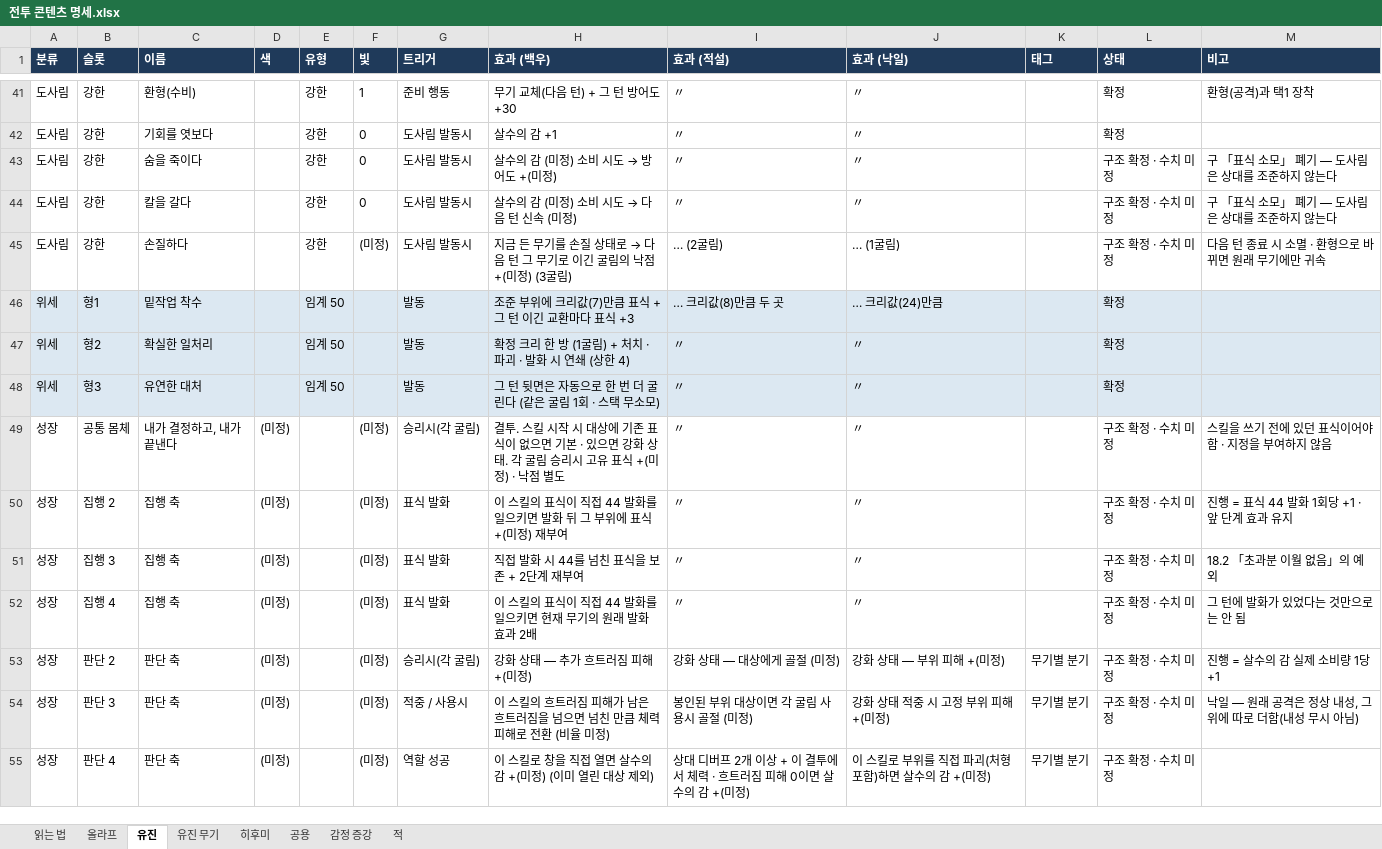
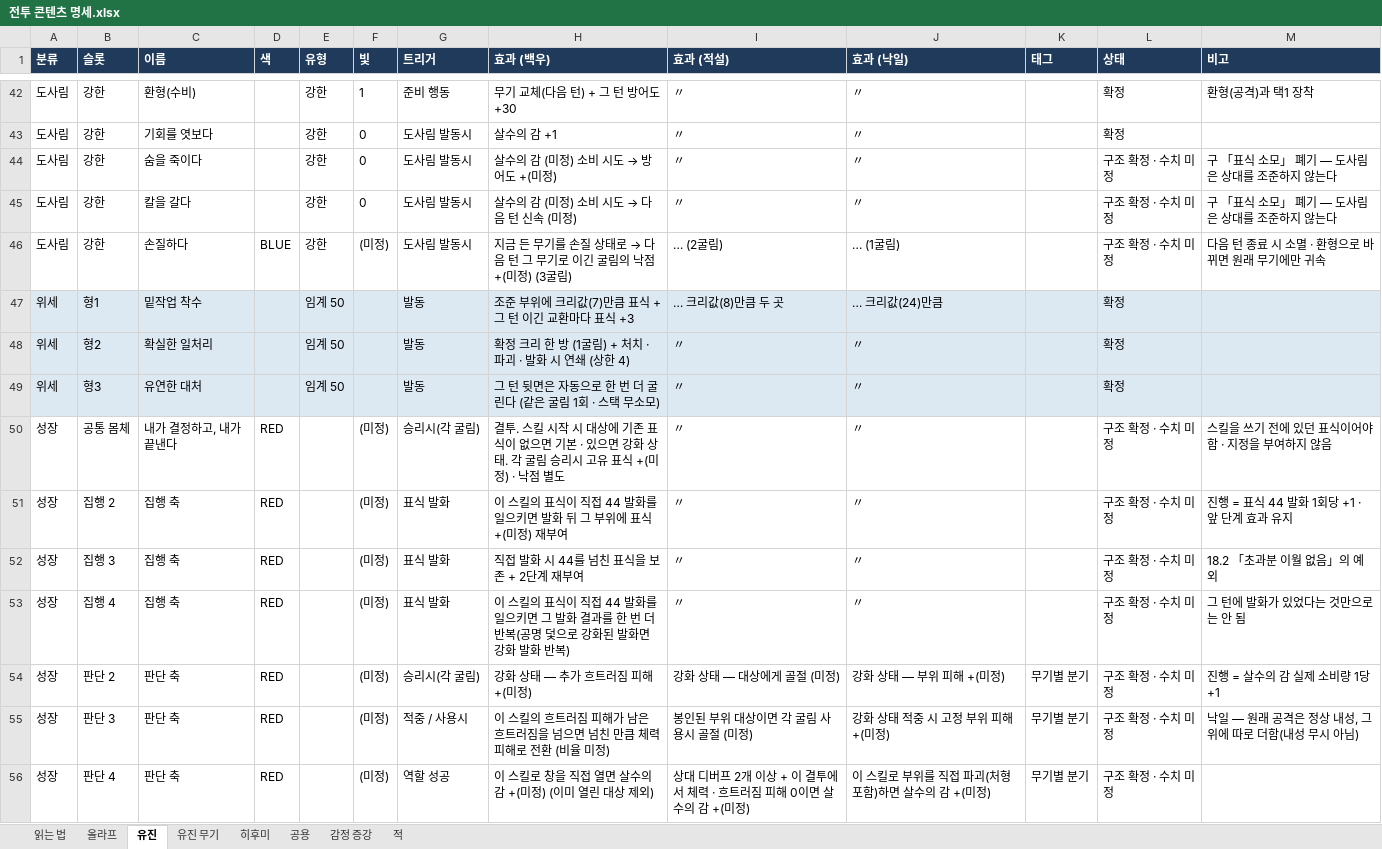
Before and after one commit to Omido-svg/Project-Abyss, an Excel workbook: Docs/전투 콘텐츠 명세.xlsx, sheet 유진, drawn as a sheet; only a part is shown, gaps mark what is left out; values as stored, in another font and other column widths than the file's, no borders; addresses are those after the commit; the diff covers the shown part only; the diff names each change by its address in the sheet, - before the commit and + after, or states it on an @@ line.

```diff
--- a/Docs/전투 콘텐츠 명세.xlsx (sheet 유진)
+++ b/Docs/전투 콘텐츠 명세.xlsx (sheet 유진)
-D46 (색): (empty)
+D46 (색): BLUE
-D50:D56 (색): (미정)
+D50:D56 (색): RED
-H53 (효과 (백우)): …으키면 현재 무기의 원래 발화 효과 2배
+H53 (효과 (백우)): …으키면 그 발화 결과를 한 번 더 반복(공명 덫으로 강화된 발화면 강화 발화 반복)
```
Also changed, not shown: 1 added row and 15 edited cells elsewhere in this sheet, 6 other files.
